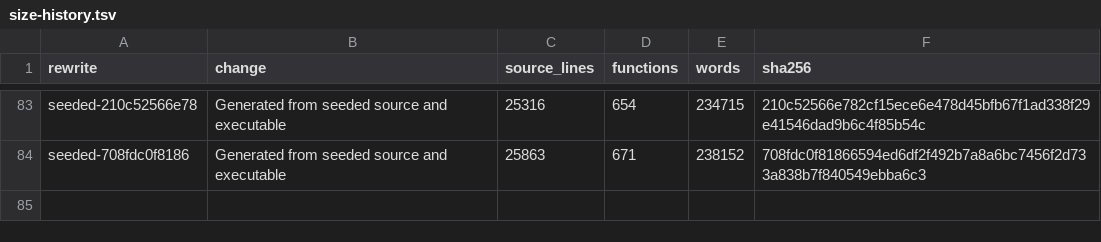
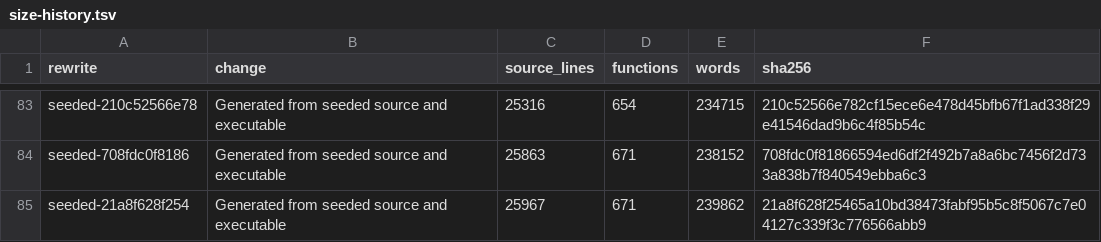
Before and after one commit to drakestapleton/omega-mv, a TSV file: seed/omc/size-history.tsv, drawn as a sheet; only a part is shown, gaps mark what is left out; the diff names each change by its address in the sheet, - before the commit and + after, or states it on an @@ line.

Commit message:
seed: sync omc diaggen, cold-rebuilt seed/out/omc fixpoint, and OMC_PIN after braid-n7

```diff
--- a/seed/omc/size-history.tsv
+++ b/seed/omc/size-history.tsv
+row 85: seeded-21a8f628f254 | Generated from seeded source and executable | 25967 | 671 | 239862 | 21a8f628f25465a10bd38473fabf95b5c8f5067c7e04127c339f3c776566abb9
```
Also changed, not shown: 10 other files.
